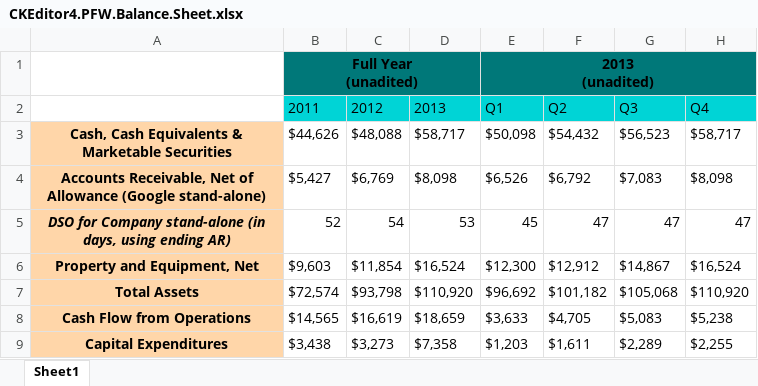
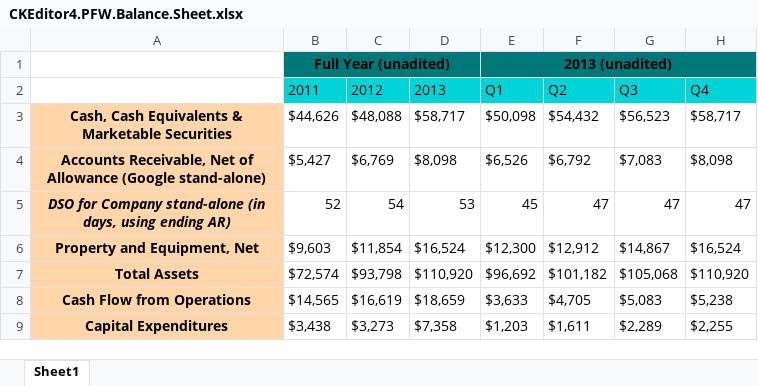
Before and after one commit to ckeditor/ckeditor4-sdk, an Excel workbook: samples/assets/pfw/CKEditor4.PFW.Balance.Sheet.xlsx, sheet Sheet1, drawn as a sheet; values as stored, in another font and other column widths than the file's, no borders; ↵ is a line break in a cell; the diff names each change by its address in the sheet, - before the commit and + after, or states it on an @@ line.

Commit message:
Removed line breaks in header cells.

```diff
--- a/samples/assets/pfw/CKEditor4.PFW.Balance.Sheet.xlsx (sheet Sheet1)
+++ b/samples/assets/pfw/CKEditor4.PFW.Balance.Sheet.xlsx (sheet Sheet1)
-B1: Full Year ↵ (unadited)
+B1: Full Year (unadited)
-E1: 2013 ↵ (unadited)
+E1: 2013 (unadited)
```
